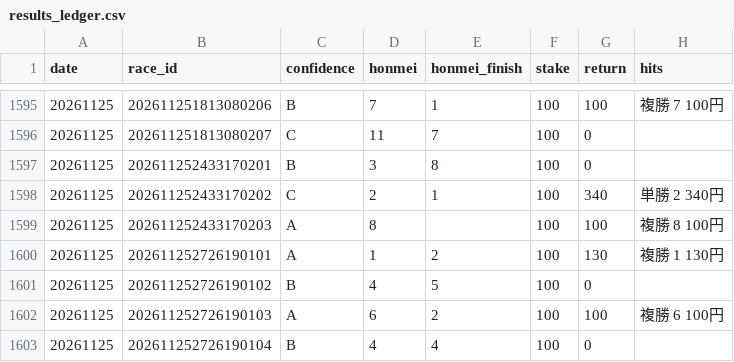
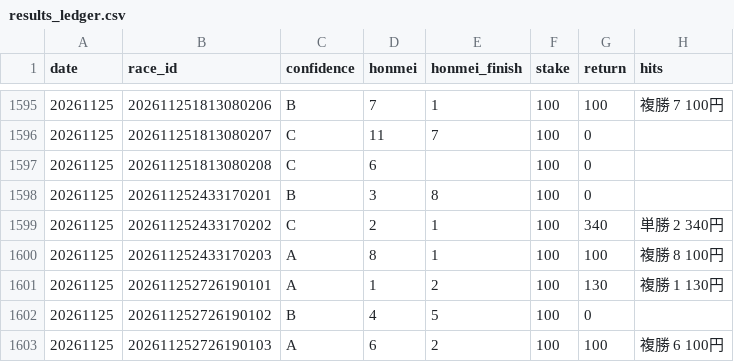
Before and after one commit to bunbunbunzai/keiba-ai, a CSV file: results_ledger.csv, drawn as a sheet; only a part is shown, gaps mark what is left out; the shorter side is filled out with more unchanged rows.

```diff
--- a/results_ledger.csv
+++ b/results_ledger.csv
@@ -1596,5 +1596,6 @@ date,race_id,confidence,honmei,honmei_finish,stake,return,hits
 20261125,202611251813080207,C,11,7,100,0,
+20261125,202611251813080208,C,6,,100,0,
 20261125,202611252433170201,B,3,8,100,0,
 20261125,202611252433170202,C,2,1,100,340,単勝 2 340円
-20261125,202611252433170203,A,8,,100,100,複勝 8 100円
+20261125,202611252433170203,A,8,1,100,100,複勝 8 100円
 20261125,202611252726190101,A,1,2,100,130,複勝 1 130円
```
Also changed, not shown: 20 other files.
